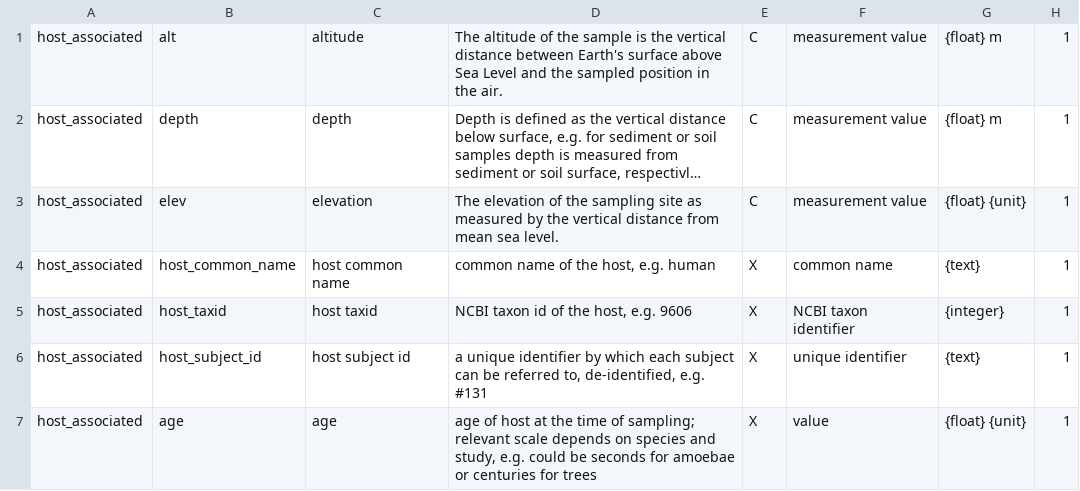
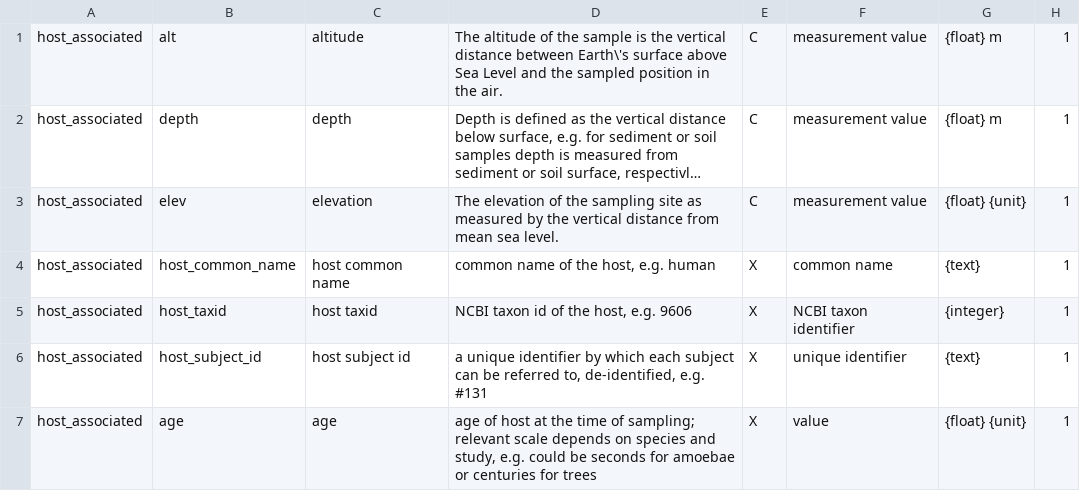
Before and after one commit to minillinim/PyroDB, a TSV file: config_files/host_associated.tsv, drawn as a sheet; only a part is shown; long unchanged cells end in …; the diff names each change by its address in the sheet, - before the commit and + after, or states it on an @@ line.

```diff
--- a/config_files/host_associated.tsv
+++ b/config_files/host_associated.tsv
-D1: …distance between Earth's surface above…
+D1: …distance between Earth\'s surface above…
```
Also changed, not shown: config_files/air.tsv, config_files/mat_biofilm.tsv, 5 other files.
